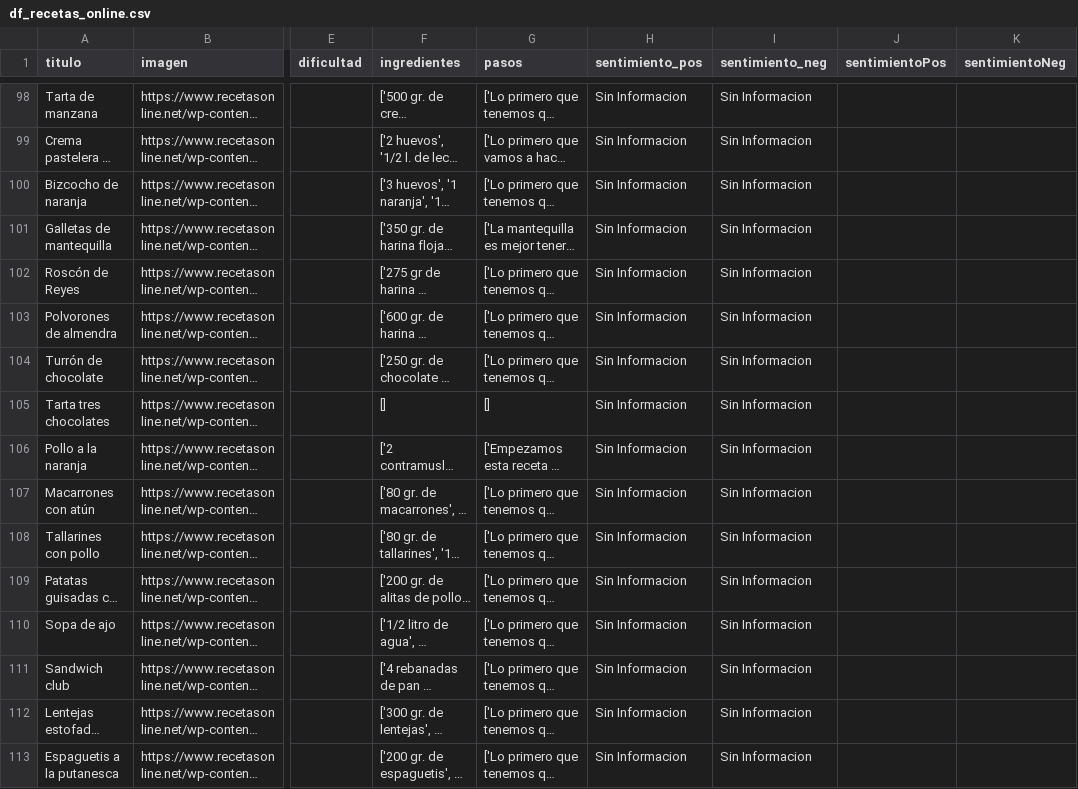
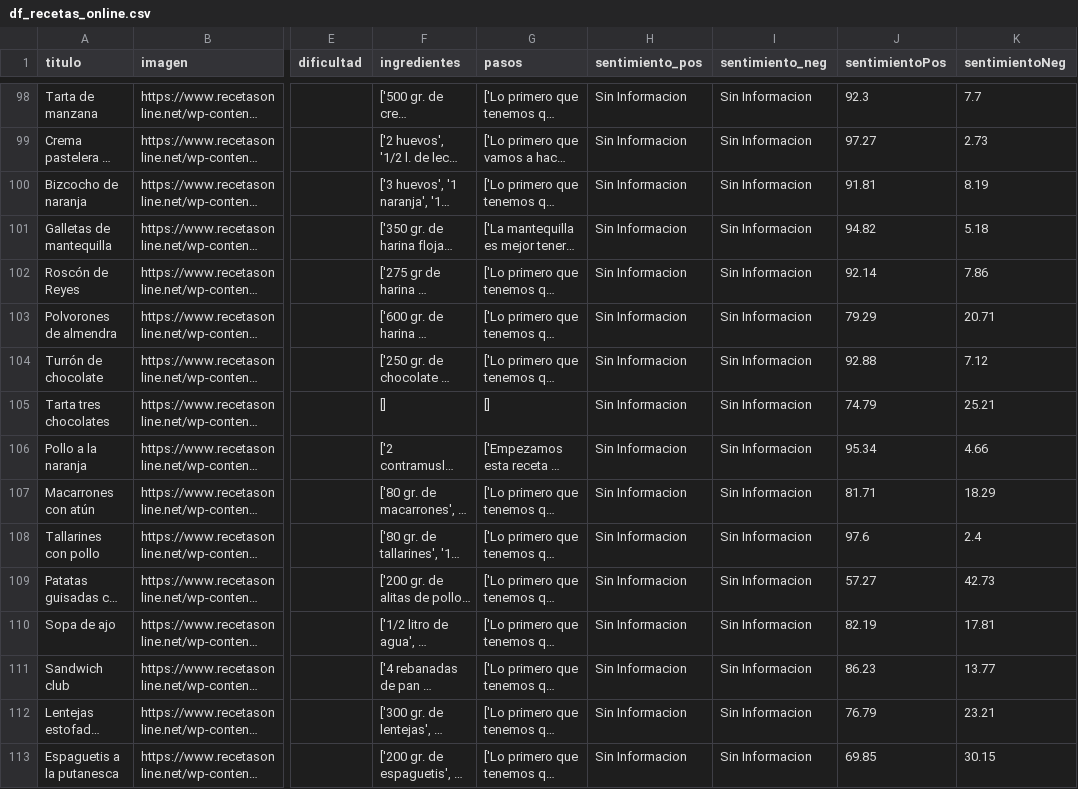
Before and after one commit to Liixxn/ETEN-Scraping, a CSV file: recetas_csv/df_recetas_online.csv, drawn as a sheet; only a part is shown, gaps mark what is left out; long unchanged cells end in …; the diff covers the shown part only; the diff names each change by its address in the sheet, - before the commit and + after, or states it on an @@ line.

Commit message:
mas sentimientos analizados

```diff
--- a/recetas_csv/df_recetas_online.csv
+++ b/recetas_csv/df_recetas_online.csv
-J98 (sentimientoPos): (empty)
+J98 (sentimientoPos): 92.3
-K98 (sentimientoNeg): (empty)
+K98 (sentimientoNeg): 7.7
-J99 (sentimientoPos): (empty)
+J99 (sentimientoPos): 97.27
-K99 (sentimientoNeg): (empty)
+K99 (sentimientoNeg): 2.73
-J100 (sentimientoPos): (empty)
+J100 (sentimientoPos): 91.81
-K100 (sentimientoNeg): (empty)
+K100 (sentimientoNeg): 8.19
-J101 (sentimientoPos): (empty)
+J101 (sentimientoPos): 94.82
-K101 (sentimientoNeg): (empty)
+K101 (sentimientoNeg): 5.18
-J102 (sentimientoPos): (empty)
+J102 (sentimientoPos): 92.14
-K102 (sentimientoNeg): (empty)
+K102 (sentimientoNeg): 7.86
-J103 (sentimientoPos): (empty)
+J103 (sentimientoPos): 79.29
-K103 (sentimientoNeg): (empty)
+K103 (sentimientoNeg): 20.71
-J104 (sentimientoPos): (empty)
+J104 (sentimientoPos): 92.88
-K104 (sentimientoNeg): (empty)
+K104 (sentimientoNeg): 7.12
-J105 (sentimientoPos): (empty)
+J105 (sentimientoPos): 74.79
-K105 (sentimientoNeg): (empty)
+K105 (sentimientoNeg): 25.21
-J106 (sentimientoPos): (empty)
+J106 (sentimientoPos): 95.34
-K106 (sentimientoNeg): (empty)
+K106 (sentimientoNeg): 4.66
-J107 (sentimientoPos): (empty)
+J107 (sentimientoPos): 81.71
-K107 (sentimientoNeg): (empty)
+K107 (sentimientoNeg): 18.29
-J108 (sentimientoPos): (empty)
+J108 (sentimientoPos): 97.6
-K108 (sentimientoNeg): (empty)
+K108 (sentimientoNeg): 2.4
-J109 (sentimientoPos): (empty)
+J109 (sentimientoPos): 57.27
-K109 (sentimientoNeg): (empty)
+K109 (sentimientoNeg): 42.73
-J110 (sentimientoPos): (empty)
+J110 (sentimientoPos): 82.19
-K110 (sentimientoNeg): (empty)
+K110 (sentimientoNeg): 17.81
-J111 (sentimientoPos): (empty)
+J111 (sentimientoPos): 86.23
-K111 (sentimientoNeg): (empty)
+K111 (sentimientoNeg): 13.77
-J112 (sentimientoPos): (empty)
+J112 (sentimientoPos): 76.79
-K112 (sentimientoNeg): (empty)
+K112 (sentimientoNeg): 23.21
-J113 (sentimientoPos): (empty)
+J113 (sentimientoPos): 69.85
-K113 (sentimientoNeg): (empty)
+K113 (sentimientoNeg): 30.15
```
Also changed, not shown: 86 edited cells elsewhere in this file, 3 other files.
